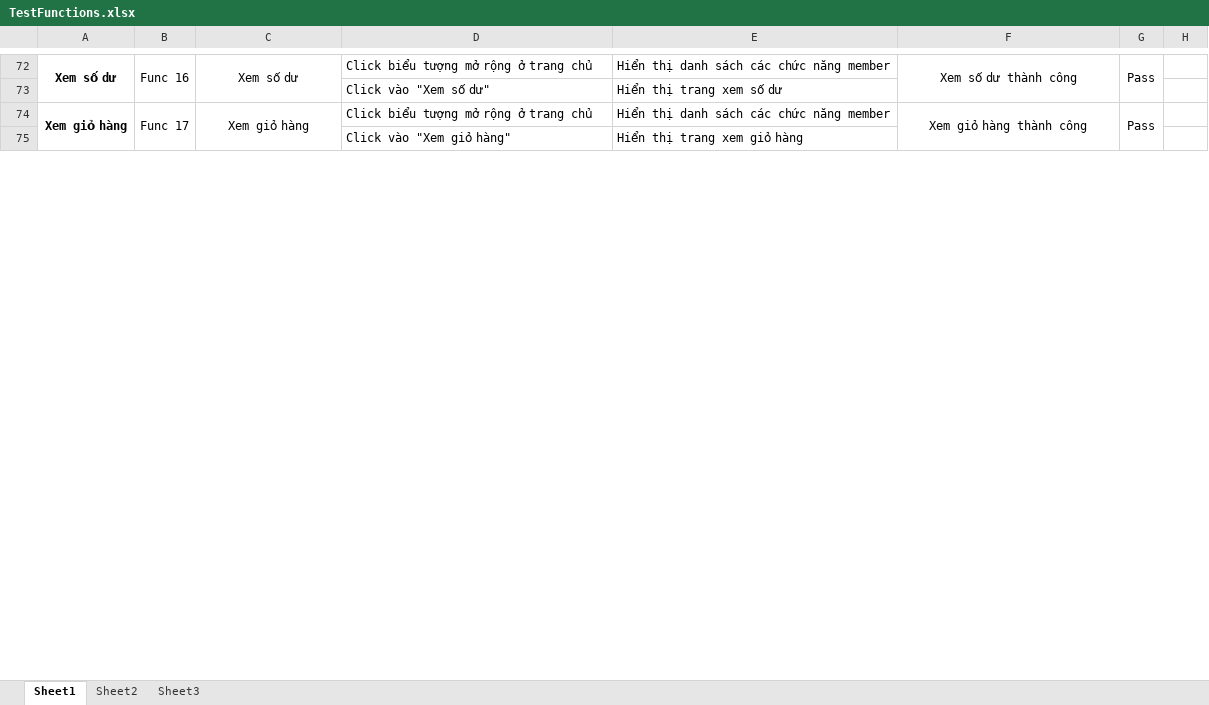
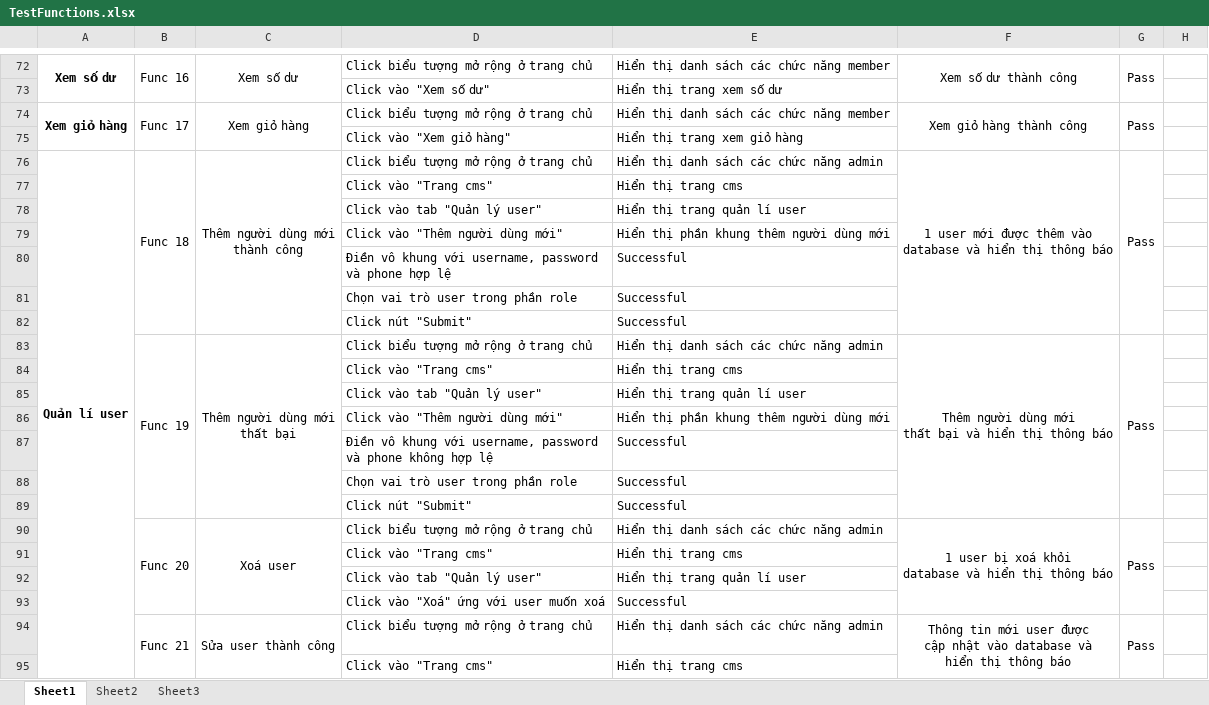
Before and after one commit to bhnhox/ttcnpm192, an Excel workbook: TestFunctions.xlsx, sheet Sheet1, drawn as a sheet; only a part is shown, gaps mark what is left out; values as stored, in another font and other column widths than the file's, no borders; ↵ is a line break in a cell; the diff covers the shown part only; the diff names each change by its address in the sheet, - before the commit and + after, or states it on an @@ line.

```diff
--- a/TestFunctions.xlsx (sheet Sheet1)
+++ b/TestFunctions.xlsx (sheet Sheet1)
+row 76: Quản lí user | Func 18 | Thêm người dùng mới ↵ thành công | Click biểu tượng mở rộng ở trang chủ | Hiển thị danh sách các chức năng admin | 1 user mới được thêm vào ↵ database và hiển thị thông báo | Pass
+row 77:  |  |  | Click vào "Trang cms" | Hiển thị trang cms
+row 78:  |  |  | Click vào tab "Quản lý user" | Hiển thị trang quản lí user
+row 79:  |  |  | Click vào "Thêm người dùng mới" | Hiển thị phần khung thêm người dùng mới
+row 80:  |  |  | Điền vô khung với username, password ↵ và phone hợp lệ | Successful
+row 81:  |  |  | Chọn vai trò user trong phần role | Successful
+row 82:  |  |  | Click nút "Submit" | Successful
+row 83:  | Func 19 | Thêm người dùng mới ↵ thất bại | Click biểu tượng mở rộng ở trang chủ | Hiển thị danh sách các chức năng admin | Thêm người dùng mới ↵ thất bại và hiển thị thông báo | Pass
+row 84:  |  |  | Click vào "Trang cms" | Hiển thị trang cms
+row 85:  |  |  | Click vào tab "Quản lý user" | Hiển thị trang quản lí user
+row 86:  |  |  | Click vào "Thêm người dùng mới" | Hiển thị phần khung thêm người dùng mới
+row 87:  |  |  | Điền vô khung với username, password ↵ và phone không hợp lệ | Successful
+row 88:  |  |  | Chọn vai trò user trong phần role | Successful
+row 89:  |  |  | Click nút "Submit" | Successful
+row 90:  | Func 20 | Xoá user | Click biểu tượng mở rộng ở trang chủ | Hiển thị danh sách các chức năng admin | 1 user bị xoá khỏi ↵ database và hiển thị thông báo | Pass
+row 91:  |  |  | Click vào "Trang cms" | Hiển thị trang cms
+row 92:  |  |  | Click vào tab "Quản lý user" | Hiển thị trang quản lí user
+row 93:  |  |  | Click vào "Xoá" ứng với user muốn xoá | Successful
+row 94:  | Func 21 | Sửa user thành công | Click biểu tượng mở rộng ở trang chủ | Hiển thị danh sách các chức năng admin | Thông tin mới user được ↵ cập nhật vào database và ↵ hiển thị thông báo | Pass
+row 95:  |  |  | Click vào "Trang cms" | Hiển thị trang cms
```
Also changed, not shown: 79 added rows elsewhere in this sheet.
